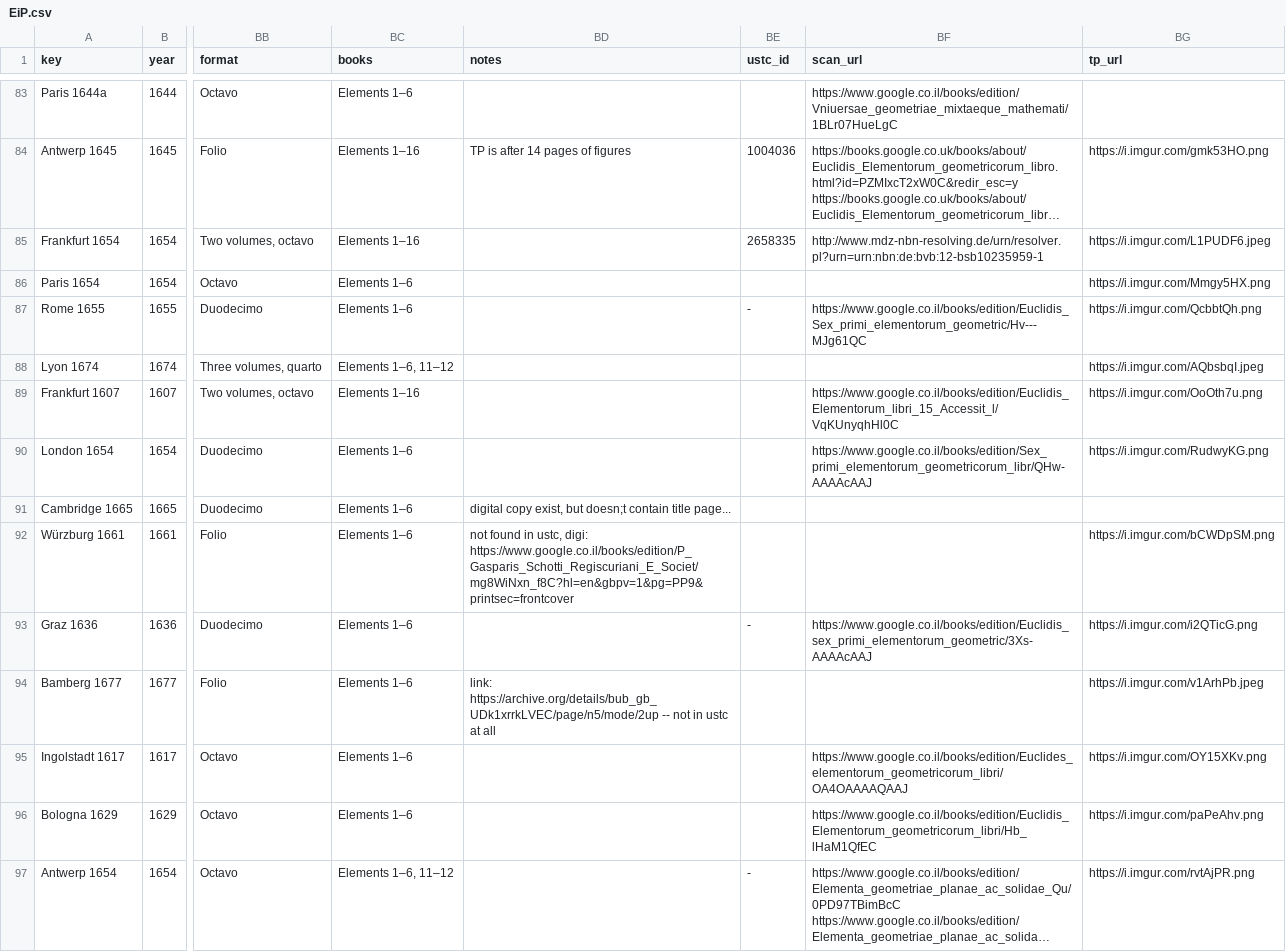
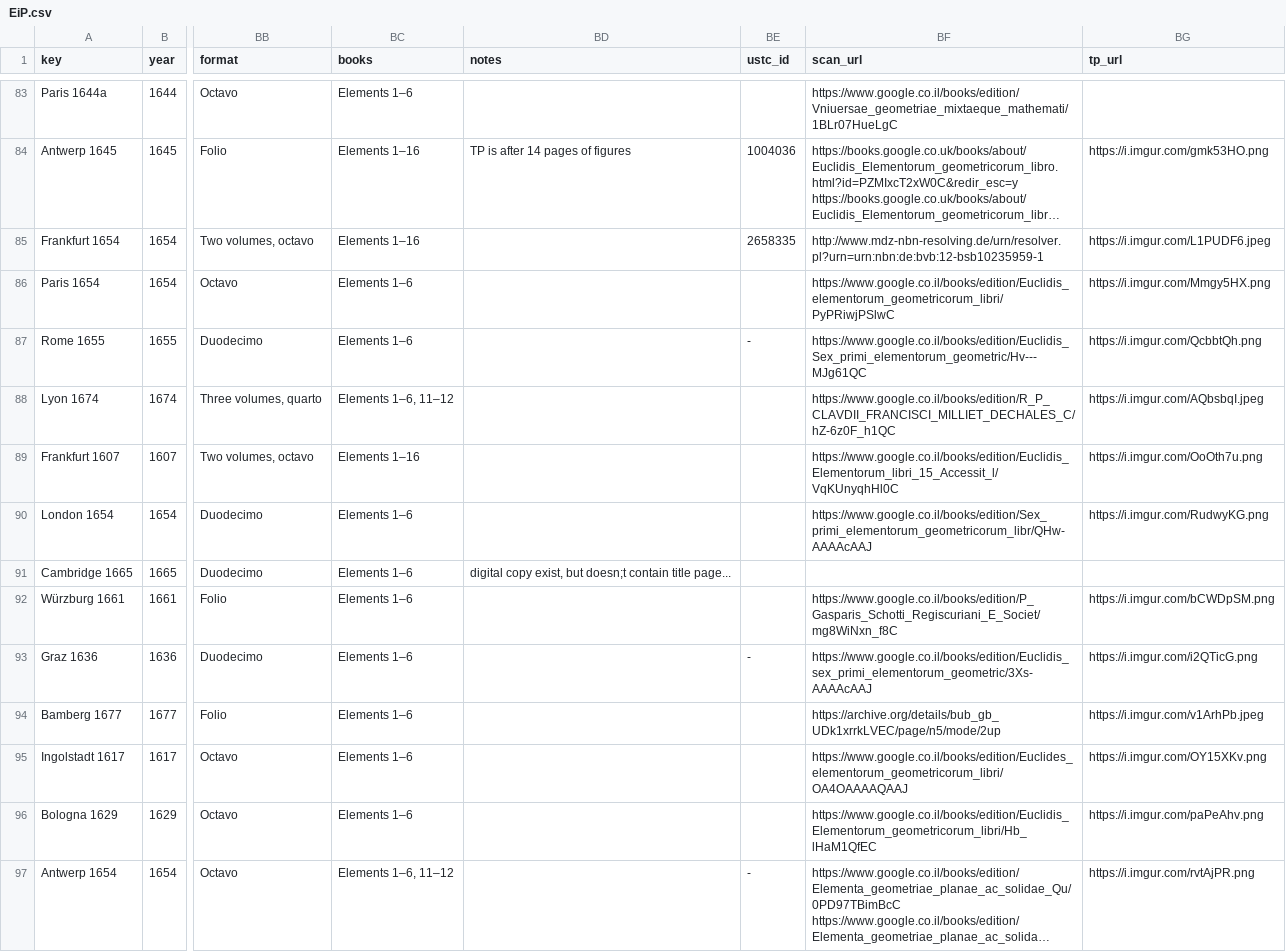
Before and after one commit to ReallyLiri/elements-title-pages, a CSV file: public/docs/EiP.csv, drawn as a sheet; only a part is shown, gaps mark what is left out; long unchanged cells end in …; the diff covers the shown part only; the diff names each change by its address in the sheet, - before the commit and + after, or states it on an @@ line.

Commit message:
scans

```diff
--- a/public/docs/EiP.csv
+++ b/public/docs/EiP.csv
-BF86 (scan_url): (empty)
+BF86 (scan_url): https://www.google.co.il/books/edition/Euclidis_elementorum_geometricorum_libri/PyPRiwjPSlwC
-BF88 (scan_url): (empty)
+BF88 (scan_url): https://www.google.co.il/books/edition/R_P_CLAVDII_FRANCISCI_MILLIET_DECHALES_C/hZ-6z0F_h1QC
-BD92 (notes): not found in ustc, digi: https://www.google.co.il/books/edition/P_Gasparis_Schotti_Regiscuriani_E_Societ/mg8WiNxn_f8C?hl=en&gbpv=1&pg=PP9&printsec=frontcover
+BD92 (notes): (empty)
-BF92 (scan_url): (empty)
+BF92 (scan_url): https://www.google.co.il/books/edition/P_Gasparis_Schotti_Regiscuriani_E_Societ/mg8WiNxn_f8C
-BD94 (notes): link: https://archive.org/details/bub_gb_UDk1xrrkLVEC/page/n5/mode/2up -- not in ustc at all
+BD94 (notes): (empty)
-BF94 (scan_url): (empty)
+BF94 (scan_url): https://archive.org/details/bub_gb_UDk1xrrkLVEC/page/n5/mode/2up
```
Also changed, not shown: 67 edited cells elsewhere in this file.
